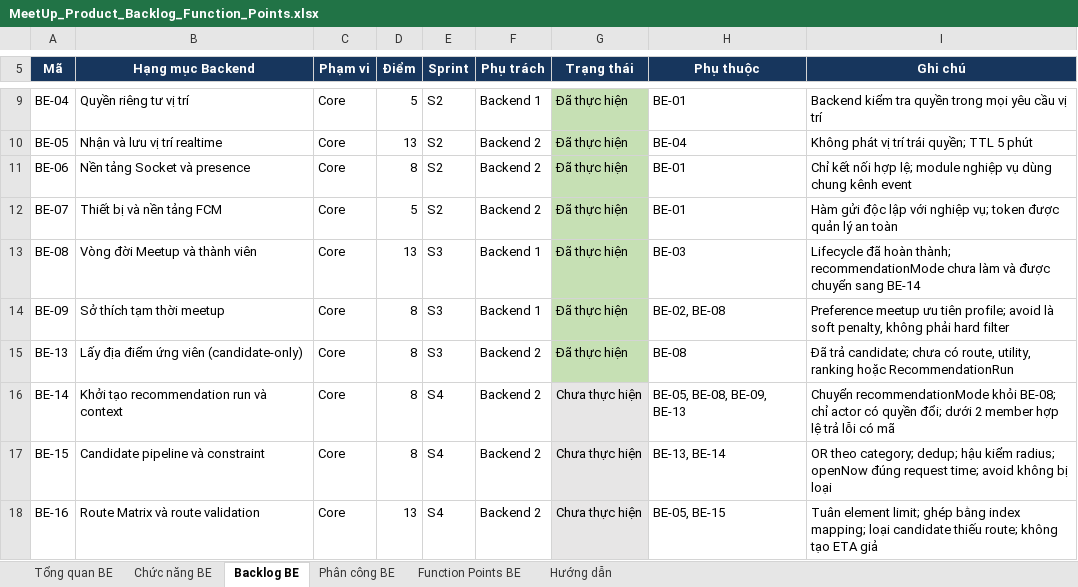
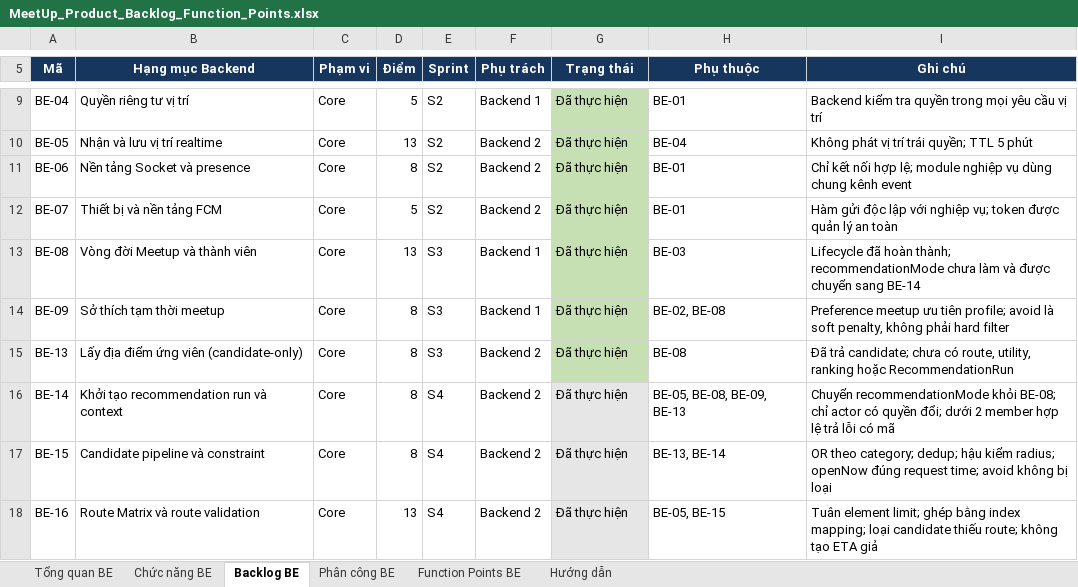
Before and after one commit to Bakaguya-sama/Meet-Up-Mobile-App-BE, an Excel workbook: docs/MeetUp_Product_Backlog_Function_Points.xlsx, sheet Backlog BE, drawn as a sheet; only a part is shown, gaps mark what is left out; values as stored, in another font and other column widths than the file's, no borders; conditional formats not drawn; the diff covers the shown part only; the diff names each change by its address in the sheet, - before the commit and + after, or states it on an @@ line.

```diff
--- a/docs/MeetUp_Product_Backlog_Function_Points.xlsx (sheet Backlog BE)
+++ b/docs/MeetUp_Product_Backlog_Function_Points.xlsx (sheet Backlog BE)
-G16:G18 (Trạng thái): Chưa thực hiện
+G16:G18 (Trạng thái): Đã thực hiện
```
Also changed, not shown: 3 added rows and 7 edited cells elsewhere in this sheet, sheet Chức năng BE, sheet Function Points BE, sheet Tổng quan BE, sheet Hướng dẫn, sheet Phân công BE, formulas that keep their value, 2 other files.
